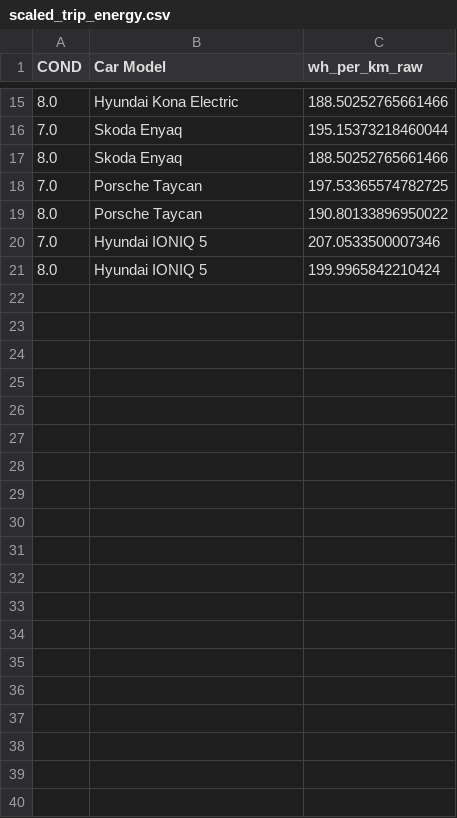
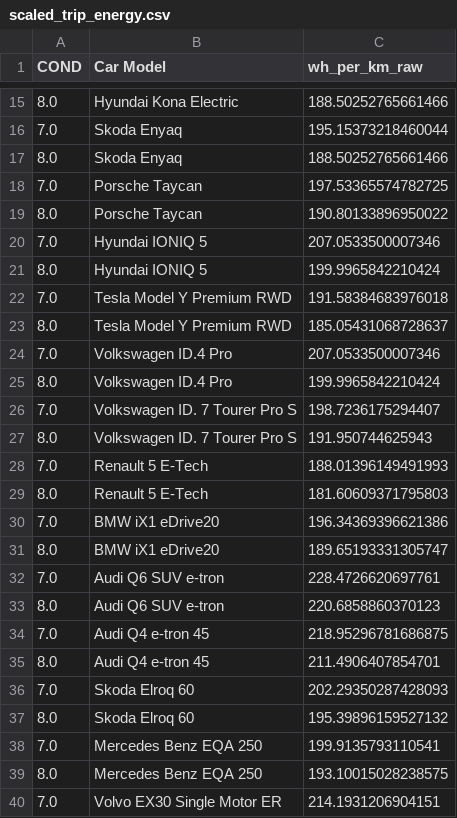
Before and after one commit to elliedeano/EV-Routing-Individual-Project, a CSV file: src/energy-consumption/output_files/scaled_trip_energy.csv, drawn as a sheet; only a part is shown, gaps mark what is left out; the diff covers the shown part only; the diff names each change by its address in the sheet, - before the commit and + after, or states it on an @@ line.

```diff
--- a/src/energy-consumption/output_files/scaled_trip_energy.csv
+++ b/src/energy-consumption/output_files/scaled_trip_energy.csv
+row 22: 7.0 | Tesla Model Y Premium RWD | 191.58384683976018
+row 23: 8.0 | Tesla Model Y Premium RWD | 185.05431068728637
+row 24: 7.0 | Volkswagen ID.4 Pro | 207.0533500007346
+row 25: 8.0 | Volkswagen ID.4 Pro | 199.9965842210424
+row 26: 7.0 | Volkswagen ID. 7 Tourer Pro S | 198.7236175294407
+row 27: 8.0 | Volkswagen ID. 7 Tourer Pro S | 191.950744625943
+row 28: 7.0 | Renault 5 E-Tech | 188.01396149491993
+row 29: 8.0 | Renault 5 E-Tech | 181.60609371795803
+row 30: 7.0 | BMW iX1 eDrive20 | 196.34369396621386
+row 31: 8.0 | BMW iX1 eDrive20 | 189.65193331305747
+row 32: 7.0 | Audi Q6 SUV e-tron | 228.4726620697761
+row 33: 8.0 | Audi Q6 SUV e-tron | 220.6858860370123
+row 34: 7.0 | Audi Q4 e-tron 45 | 218.95296781686875
+row 35: 8.0 | Audi Q4 e-tron 45 | 211.4906407854701
+row 36: 7.0 | Skoda Elroq 60 | 202.29350287428093
+row 37: 8.0 | Skoda Elroq 60 | 195.39896159527132
+row 38: 7.0 | Mercedes Benz EQA 250 | 199.9135793110541
+row 39: 8.0 | Mercedes Benz EQA 250 | 193.10015028238575
+row 40: 7.0 | Volvo EX30 Single Motor ER | 214.1931206904151
```
Also changed, not shown: 19 added rows elsewhere in this file, 21 other files.
